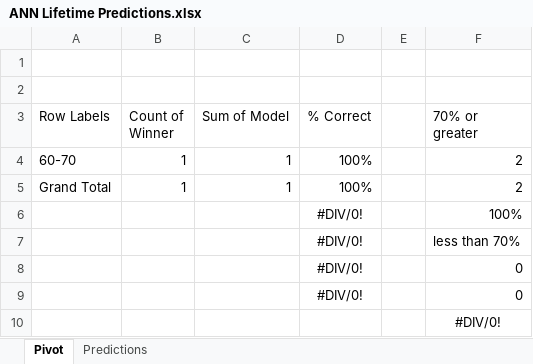
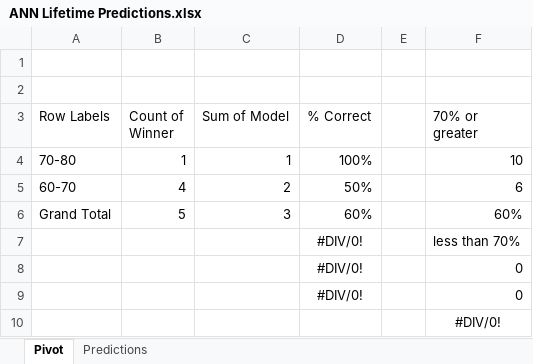
Before and after one commit to thomashigginsdatascientist/Hockey_Model, an Excel workbook: ANN Lifetime Predictions.xlsx, sheet Pivot, drawn as a sheet; values as stored, in another font and other column widths than the file's, no borders; removed rows and columns are numbered as before the commit, all else as after; the diff names each change by its address in the sheet, - before the commit and + after, or states it on an @@ line.

```diff
--- a/ANN Lifetime Predictions.xlsx (sheet Pivot)
+++ b/ANN Lifetime Predictions.xlsx (sheet Pivot)
-A4 (Row Labels): 60-70
+A4 (Row Labels): 70-80
-F4 (70% or greater): 2
+F4 (70% or greater): 10
-row 5: Grand Total | 1 | 1 | 100% |  | 2
-row 6:  |  |  | #DIV/0! |  | 100%
+row 5: 60-70 | 4 | 2 | 50% |  | 6
+row 6: Grand Total | 5 | 3 | 60% |  | 60%
```
Also changed, not shown: sheet Predictions, RF Lifetime Predictions.xlsx, 4 other files.
